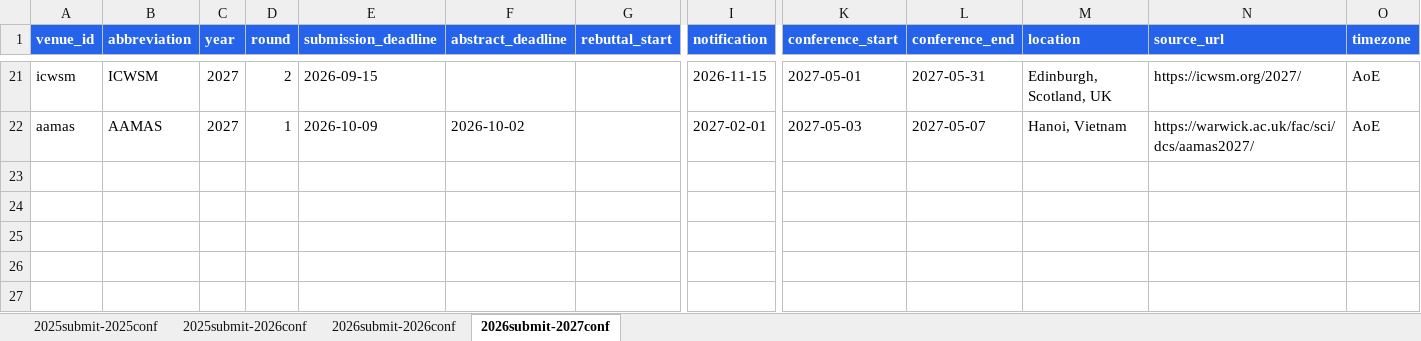
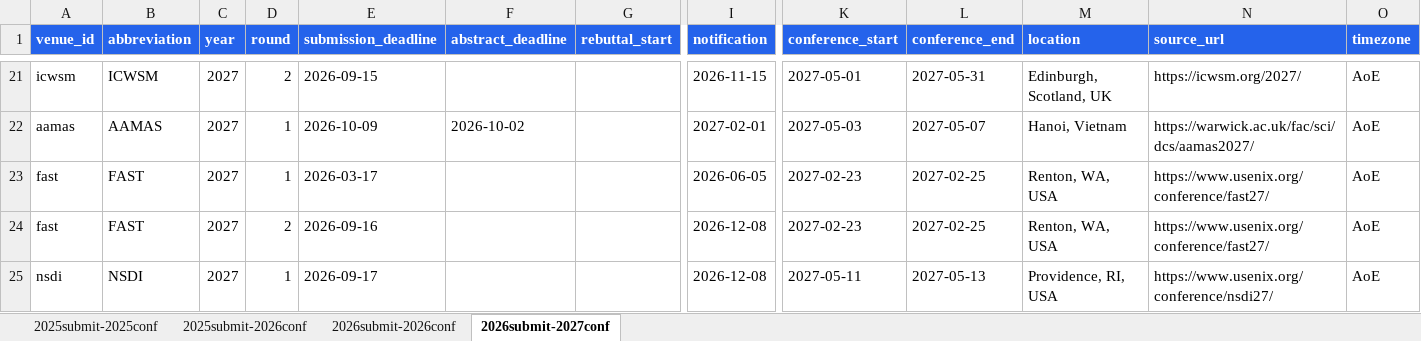
Before and after one commit to wang2000star/ccfddl, an Excel workbook: timeline_data.xlsx, sheet 2026submit-2027conf, drawn as a sheet; only a part is shown, gaps mark what is left out; values as stored, in another font and other column widths than the file's, no borders; rows hold the shown columns only; the diff names each change by its address in the sheet, - before the commit and + after, or states it on an @@ line.

Commit message:
Add FAST 2027 (2x) + NSDI 2027 - 107 total

```diff
--- a/timeline_data.xlsx (sheet 2026submit-2027conf)
+++ b/timeline_data.xlsx (sheet 2026submit-2027conf)
+row 23: fast | FAST | 2027 | 1 | 2026-03-17 |  |  | 2026-06-05 | 2027-02-23 | 2027-02-25 | Renton, WA, USA | https://www.usenix.org/conference/fast27/ | AoE
+row 24: fast | FAST | 2027 | 2 | 2026-09-16 |  |  | 2026-12-08 | 2027-02-23 | 2027-02-25 | Renton, WA, USA | https://www.usenix.org/conference/fast27/ | AoE
+row 25: nsdi | NSDI | 2027 | 1 | 2026-09-17 |  |  | 2026-12-08 | 2027-05-11 | 2027-05-13 | Providence, RI, USA | https://www.usenix.org/conference/nsdi27/ | AoE
```
Also changed, not shown: 2 other files.
